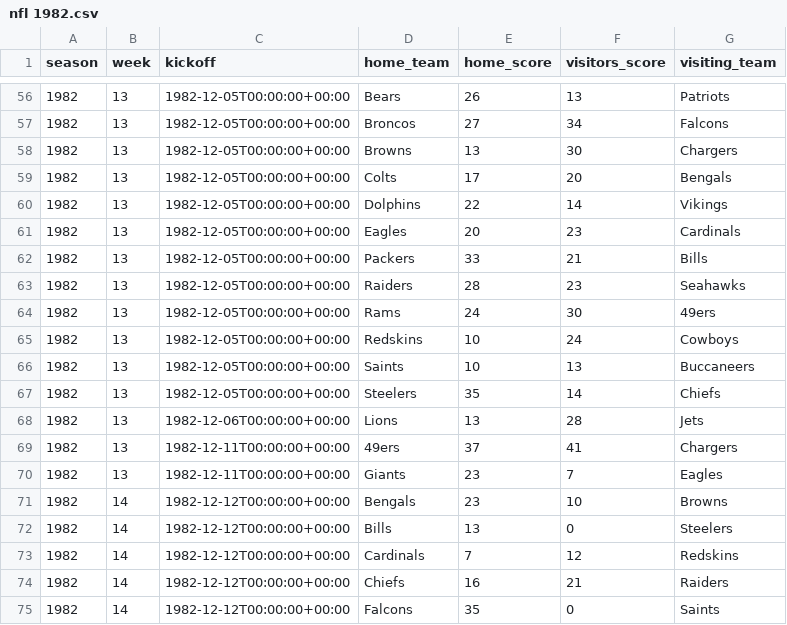
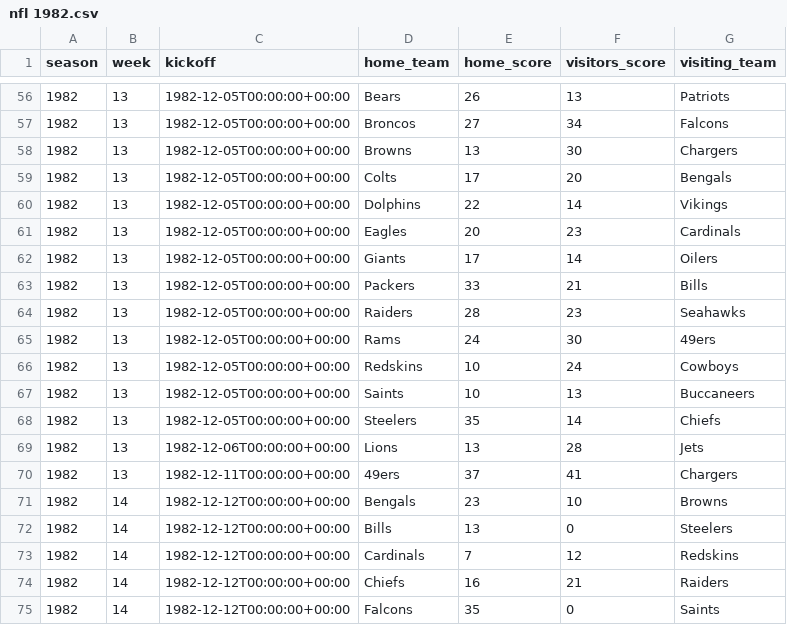
Before and after one commit to devstopfix/nfl_results, a CSV file: nfl 1982.csv, drawn as a sheet; only a part is shown, gaps mark what is left out; removed rows and columns are numbered as before the commit, all else as after; the diff names each change by its address in the sheet, - before the commit and + after, or states it on an @@ line.

```diff
--- a/nfl 1982.csv
+++ b/nfl 1982.csv
+row 62: 1982 | 13 | 1982-12-05T00:00:00+00:00 | Giants | 17 | 14 | Oilers
-row 70: 1982 | 13 | 1982-12-11T00:00:00+00:00 | Giants | 23 | 7 | Eagles
```
Also changed, not shown: nfl 1995.csv.
